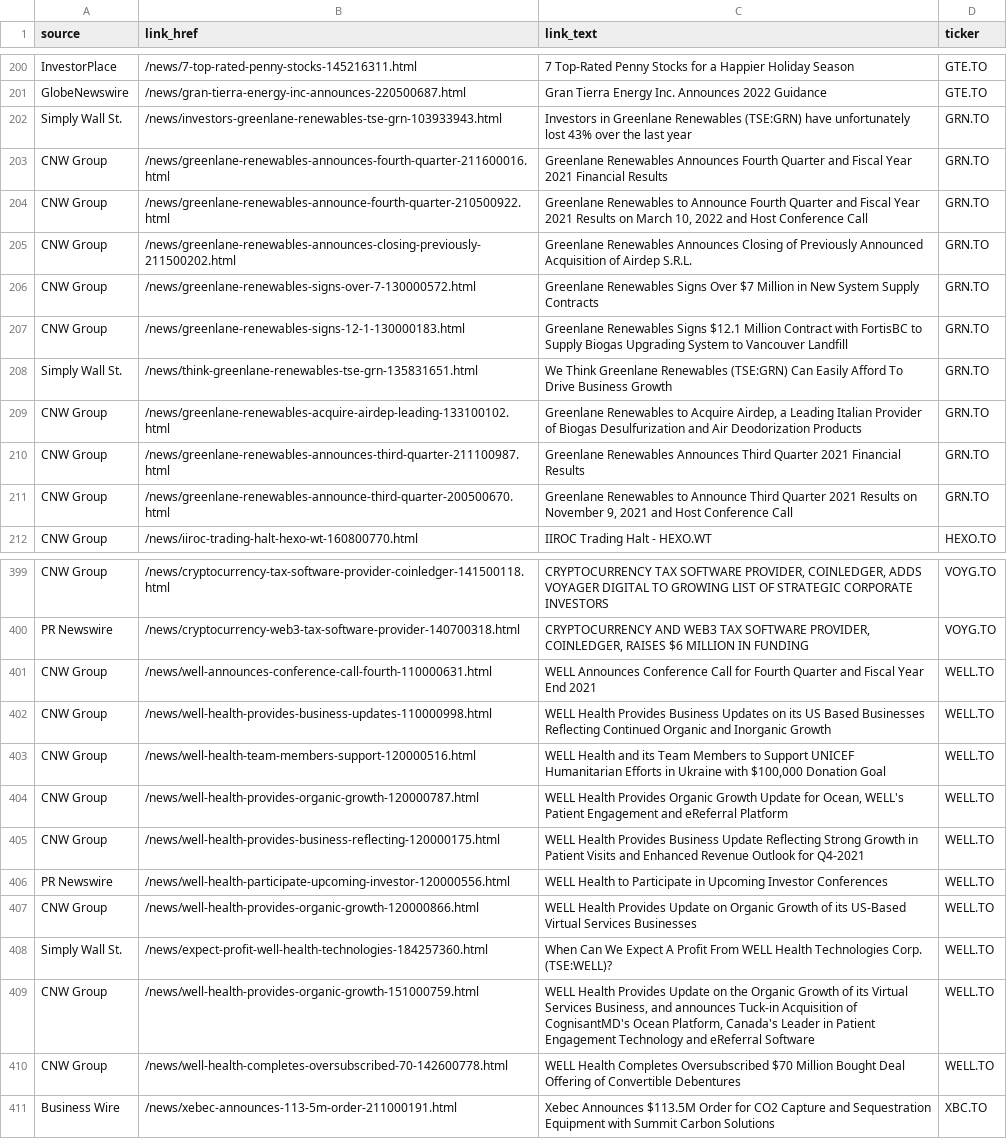
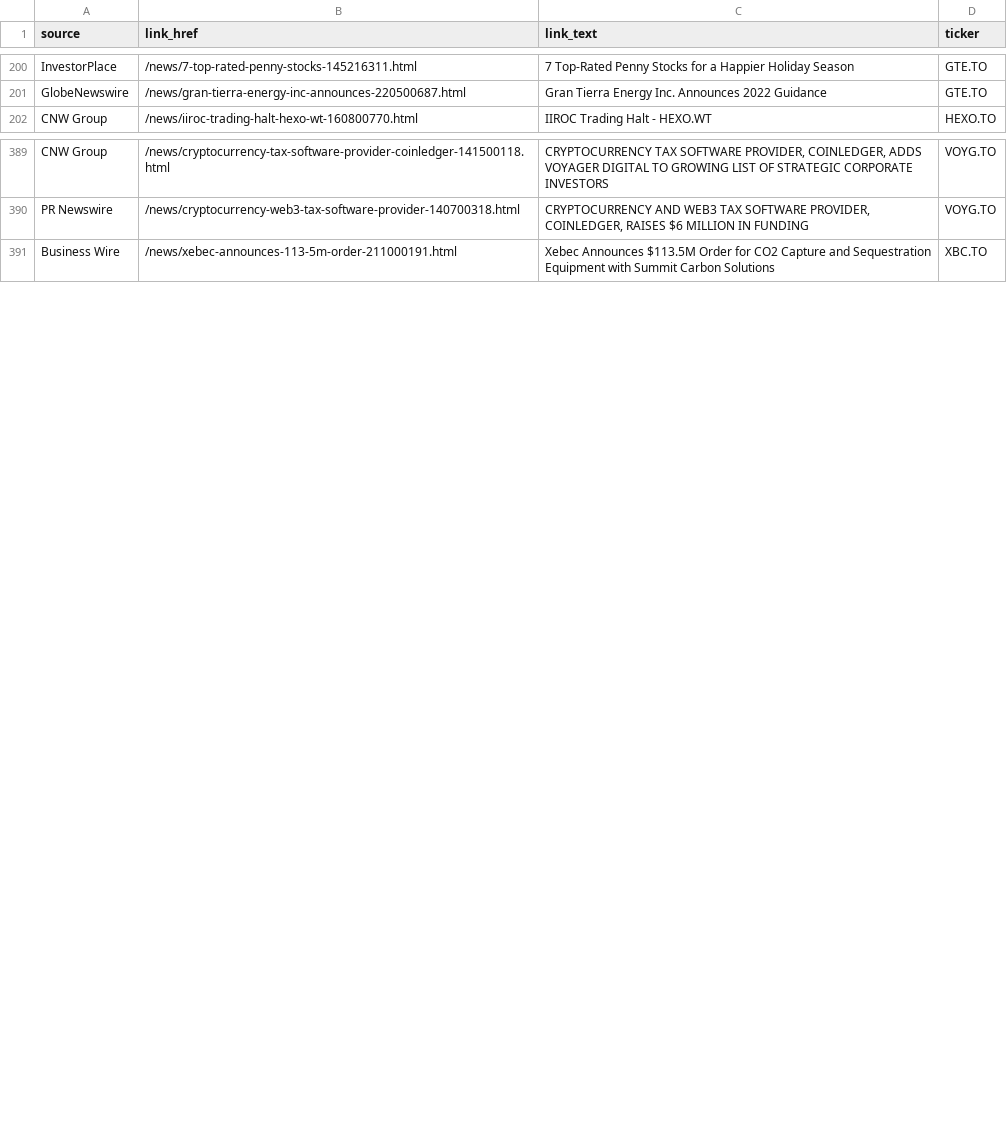
Before and after one commit to dli-invest/halts_and_news, a CSV file: full_news.csv, drawn as a sheet; only a part is shown, gaps mark what is left out; the diff covers the shown part only.

```diff
--- a/full_news.csv
+++ b/full_news.csv
@@ -201,12 +201,2 @@ InvestorPlace,/news/7-top-rated-penny-stocks-145216311.html,7 Top-Rated Penny St
 GlobeNewswire,/news/gran-tierra-energy-inc-announces-220500687.html,Gran Tierra Energy Inc. Announces 2022 Guidance,GTE.TO
-Simply Wall St.,/news/investors-greenlane-renewables-tse-grn-103933943.html,Investors in Greenlane Renewables (TSE:GRN) have unfortunately lost 43% over the last year,GRN.TO
-CNW Group,/news/greenlane-renewables-announces-fourth-quarter-211600016.html,Greenlane Renewables Announces Fourth Quarter and Fiscal Year 2021 Financial Results,GRN.TO
-CNW Group,/news/greenlane-renewables-announce-fourth-quarter-210500922.html,"Greenlane Renewables to Announce Fourth Quarter and Fiscal Year 2021 Results on March 10, 2022 and Host Conference Call",GRN.TO
-CNW Group,/news/greenlane-renewables-announces-closing-previously-211500202.html,Greenlane Renewables Announces Closing of Previously Announced Acquisition of Airdep S.R.L.,GRN.TO
-CNW Group,/news/greenlane-renewables-signs-over-7-130000572.html,Greenlane Renewables Signs Over $7 Million in New System Supply Contracts,GRN.TO
-CNW Group,/news/greenlane-renewables-signs-12-1-130000183.html,Greenlane Renewables Signs $12.1 Million Contract with FortisBC to Supply Biogas Upgrading System to Vancouver Landfill,GRN.TO
-Simply Wall St.,/news/think-greenlane-renewables-tse-grn-135831651.html,We Think Greenlane Renewables (TSE:GRN) Can Easily Afford To Drive Business Growth,GRN.TO
-CNW Group,/news/greenlane-renewables-acquire-airdep-leading-133100102.html,"Greenlane Renewables to Acquire Airdep, a Leading Italian Provider of Biogas Desulfurization and Air Deodorization Products",GRN.TO
-CNW Group,/news/greenlane-renewables-announces-third-quarter-211100987.html,Greenlane Renewables Announces Third Quarter 2021 Financial Results,GRN.TO
-CNW Group,/news/greenlane-renewables-announce-third-quarter-200500670.html,"Greenlane Renewables to Announce Third Quarter 2021 Results on November 9, 2021 and Host Conference Call",GRN.TO
 CNW Group,/news/iiroc-trading-halt-hexo-wt-160800770.html,IIROC Trading Halt - HEXO.WT,HEXO.TO
@@ -400,12 +390,2 @@ CNW Group,/news/cryptocurrency-tax-software-provider-coinledger-141500118.html,"
 PR Newswire,/news/cryptocurrency-web3-tax-software-provider-140700318.html,"CRYPTOCURRENCY AND WEB3 TAX SOFTWARE PROVIDER, COINLEDGER, RAISES $6 MILLION IN FUNDING",VOYG.TO
-CNW Group,/news/well-announces-conference-call-fourth-110000631.html,WELL Announces Conference Call for Fourth Quarter and Fiscal Year End 2021,WELL.TO
-CNW Group,/news/well-health-provides-business-updates-110000998.html,WELL Health Provides Business Updates on its US Based Businesses Reflecting Continued Organic and Inorganic Growth,WELL.TO
-CNW Group,/news/well-health-team-members-support-120000516.html,"WELL Health and its Team Members to Support UNICEF Humanitarian Efforts in Ukraine with $100,000 Donation Goal",WELL.TO
-CNW Group,/news/well-health-provides-organic-growth-120000787.html,"WELL Health Provides Organic Growth Update for Ocean, WELL's Patient Engagement and eReferral Platform",WELL.TO
-CNW Group,/news/well-health-provides-business-reflecting-120000175.html,WELL Health Provides Business Update Reflecting Strong Growth in Patient Visits and Enhanced Revenue Outlook for Q4-2021,WELL.TO
-PR Newswire,/news/well-health-participate-upcoming-investor-120000556.html,WELL Health to Participate in Upcoming Investor Conferences,WELL.TO
-CNW Group,/news/well-health-provides-organic-growth-120000866.html,WELL Health Provides Update on Organic Growth of its US-Based Virtual Services Businesses,WELL.TO
-Simply Wall St.,/news/expect-profit-well-health-technologies-184257360.html,When Can We Expect A Profit From WELL Health Technologies Corp. (TSE:WELL)?,WELL.TO
-CNW Group,/news/well-health-provides-organic-growth-151000759.html,"WELL Health Provides Update on the Organic Growth of its Virtual Services Business, and announces Tuck-in Acquisition of CognisantMD's Ocean Platform, Canada's Leader in Patient Engagement Technology and eReferral Software",WELL.TO
-CNW Group,/news/well-health-completes-oversubscribed-70-142600778.html,WELL Health Completes Oversubscribed $70 Million Bought Deal Offering of Convertible Debentures,WELL.TO
 Business Wire,/news/xebec-announces-113-5m-order-211000191.html,Xebec Announces $113.5M Order for CO2 Capture and Sequestration Equipment with Summit Carbon Solutions,XBC.TO
```
Also changed, not shown: 10 removed rows elsewhere in this file, halts.csv.
